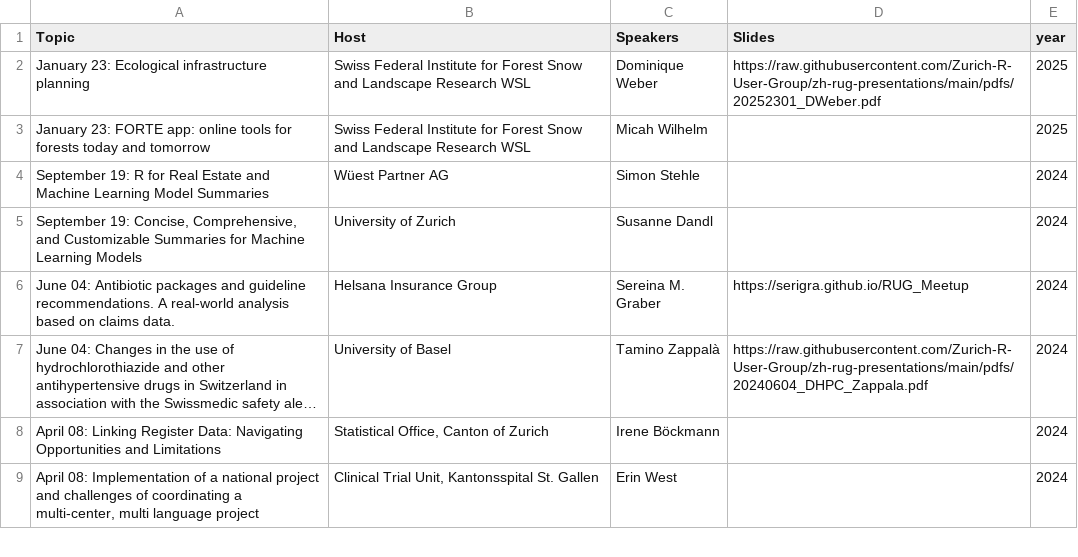
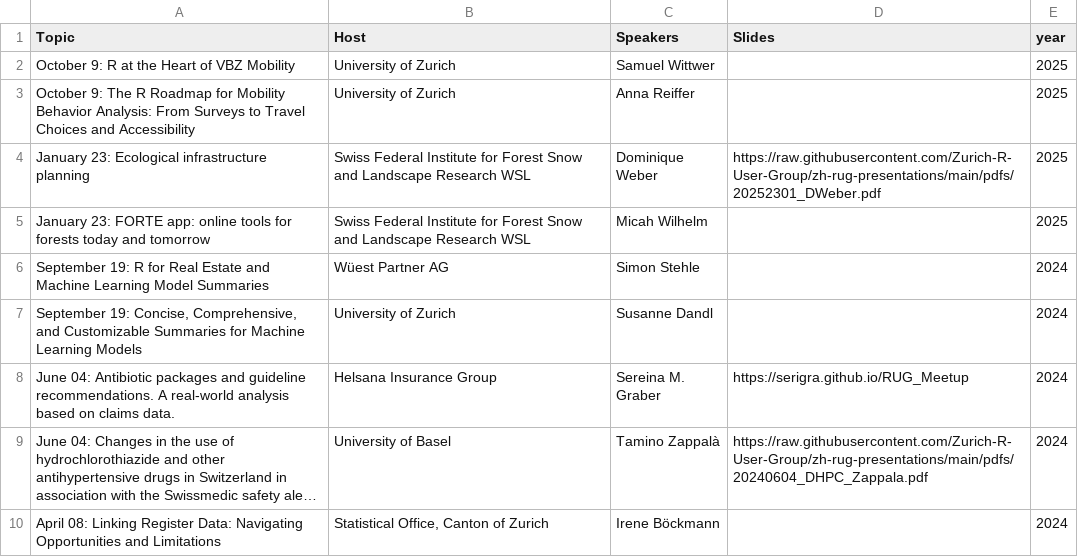
Before and after one commit to Zurich-R-User-Group/zurich-r-user-group.github.io, a CSV file: public/events.csv, drawn as a sheet; only a part is shown; the shorter side is filled out with more unchanged rows; long unchanged cells end in ….

Commit message:
added info about oct event

```diff
--- a/public/events.csv
+++ b/public/events.csv
@@ -1,2 +1,4 @@
 Topic,Host,Speakers,Slides,year
+October 9: R at the Heart of VBZ Mobility, University of Zurich, Samuel Wittwer,,2025
+October 9: The R Roadmap for Mobility Behavior Analysis: From Surveys to Travel Choices and Accessibility, University of Zurich, Anna Reiffer,,2025
 January 23: Ecological infrastructure planning, Swiss Federal Institute for Forest Snow and Landscape Research WSL,Dominique Weber,https://raw.githubusercontent.com/Zurich-R-User-Group/zh-rug-presentations/main/pdfs/20252301_DWeber.pdf,2025
```
Also changed, not shown: 1 other file.
